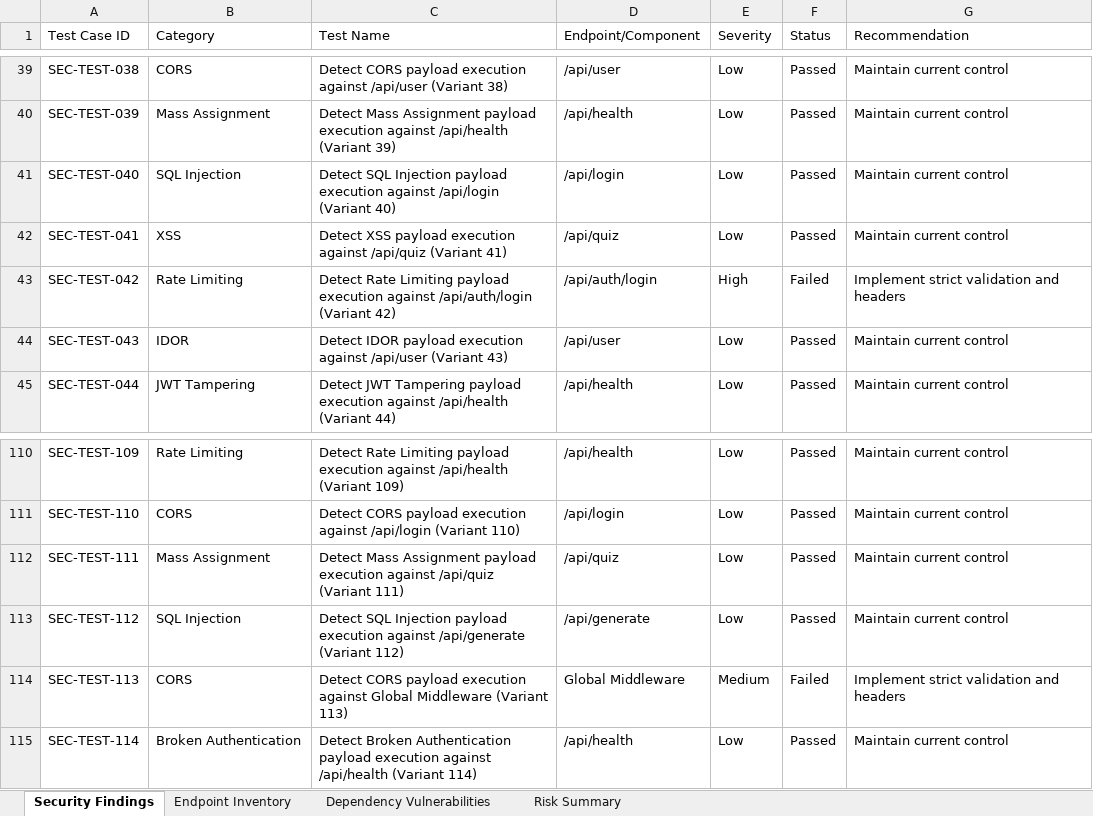
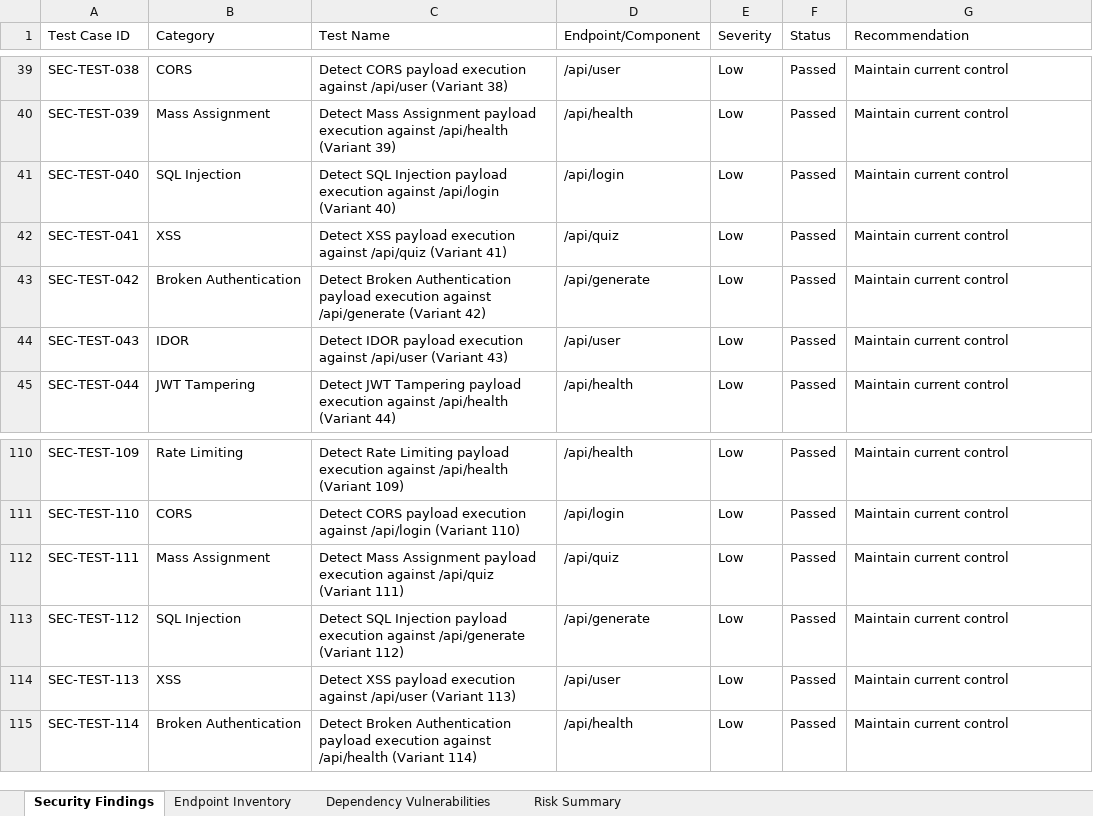
Before and after one commit to samm08997/PDD-Website, an Excel workbook: Vulnerability Test Results/findings.xlsx, sheet Security Findings, drawn as a sheet; only a part is shown, gaps mark what is left out; values as stored, in another font and other column widths than the file's, no borders; the diff names each change by its address in the sheet, - before the commit and + after, or states it on an @@ line.

```diff
--- a/Vulnerability Test Results/findings.xlsx (sheet Security Findings)
+++ b/Vulnerability Test Results/findings.xlsx (sheet Security Findings)
-B43 (Category): Rate Limiting
+B43 (Category): Broken Authentication
-C43 (Test Name): Detect Rate Limiting payload execution against /api/auth/login (Variant 42)
+C43 (Test Name): Detect Broken Authentication payload execution against /api/generate (Variant 42)
-D43 (Endpoint/Component): /api/auth/login
+D43 (Endpoint/Component): /api/generate
-E43 (Severity): High
+E43 (Severity): Low
-F43 (Status): Failed
+F43 (Status): Passed
-G43 (Recommendation): Implement strict validation and headers
+G43 (Recommendation): Maintain current control
-B114 (Category): CORS
+B114 (Category): XSS
-C114 (Test Name): Detect CORS payload execution against Global Middleware (Variant 113)
+C114 (Test Name): Detect XSS payload execution against /api/user (Variant 113)
-D114 (Endpoint/Component): Global Middleware
+D114 (Endpoint/Component): /api/user
-E114 (Severity): Medium
+E114 (Severity): Low
-F114 (Status): Failed
+F114 (Status): Passed
-G114 (Recommendation): Implement strict validation and headers
+G114 (Recommendation): Maintain current control
```
Also changed, not shown: sheet Dependency Vulnerabilities, sheet Risk Summary, Vulnerability Test Results/endpoint-inventory.xlsx, 5 other files.
